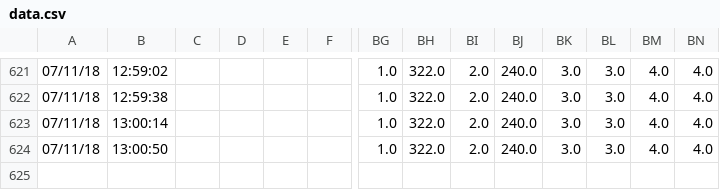
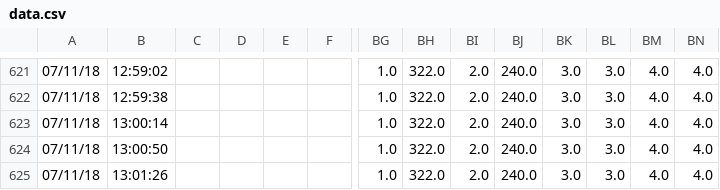
Before and after one commit to serrepdt/pdt2, a CSV file: data.csv, drawn as a sheet; only a part is shown, gaps mark what is left out; rows hold the shown columns only; the diff names each change by its address in the sheet, - before the commit and + after, or states it on an @@ line.

Commit message:
backup

```diff
--- a/data.csv
+++ b/data.csv
+row 625: 07/11/18 | 13:01:26 |  |  |  |  | 1.0 | 322.0 | 2.0 | 240.0 | 3.0 | 3.0 | 4.0 | 4.0
```
